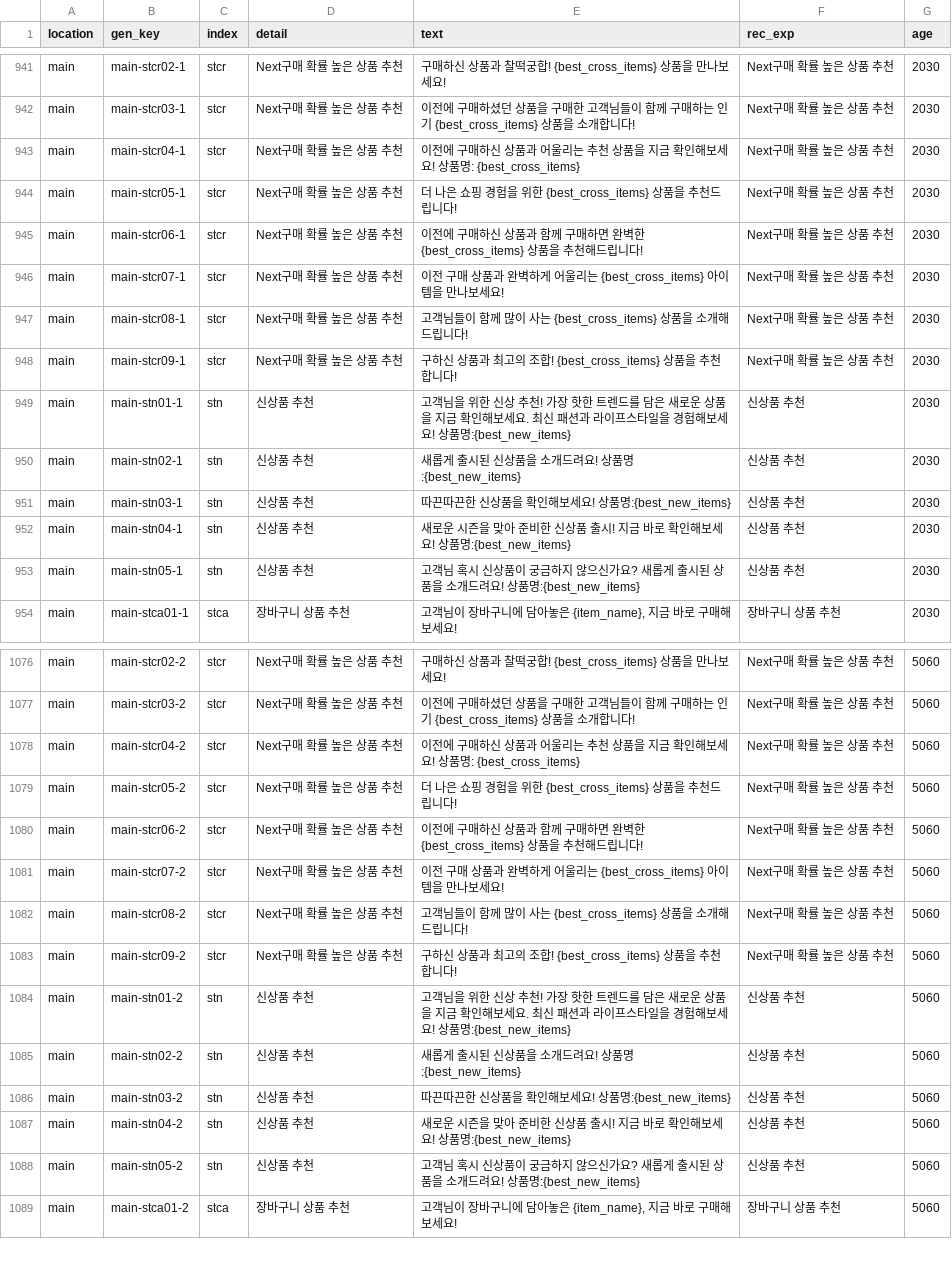
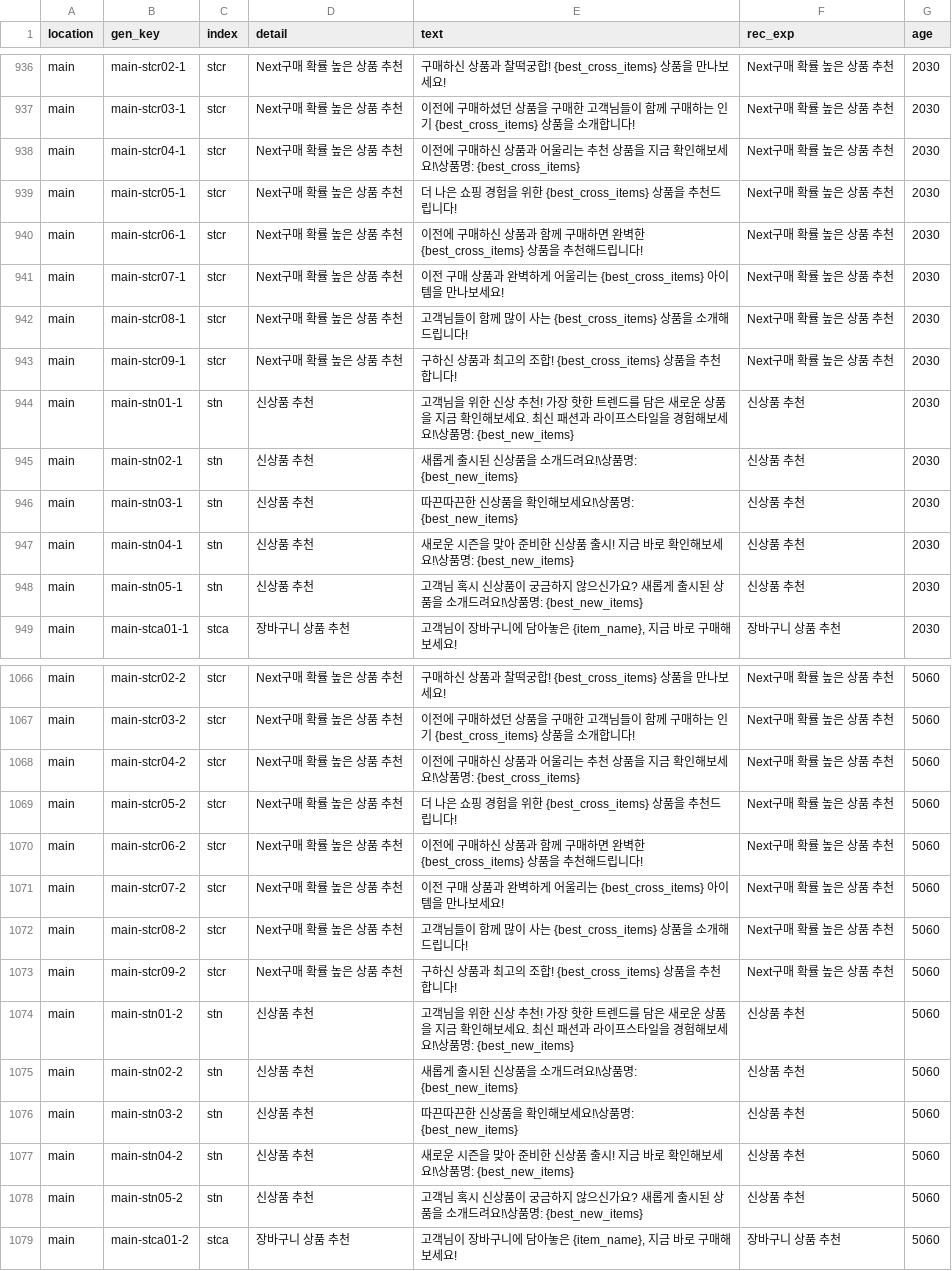
Before and after one commit to aive-labs/typeb-api-server, a CSV file: src/core/data/msg_data.csv, drawn as a sheet; only a part is shown, gaps mark what is left out; the diff covers the shown part only.

```diff
--- a/src/core/data/msg_data.csv
+++ b/src/core/data/msg_data.csv
@@ -942,3 +937,3 @@ main,main-stcr02-1,stcr,Next구매 확률 높은 상품 추천,구매하신 상
 main,main-stcr03-1,stcr,Next구매 확률 높은 상품 추천,이전에 구매하셨던 상품을 구매한 고객님들이 함께 구매하는 인기 {best_cross_items} 상품을 소개합니다!,Next구매 확률 높은 상품 추천,2030
-main,main-stcr04-1,stcr,Next구매 확률 높은 상품 추천,이전에 구매하신 상품과 어울리는 추천 상품을 지금 확인해보세요! 상품명: {best_cross_items},Next구매 확률 높은 상품 추천,2030
+main,main-stcr04-1,stcr,Next구매 확률 높은 상품 추천,이전에 구매하신 상품과 어울리는 추천 상품을 지금 확인해보세요!\상품명: {best_cross_items},Next구매 확률 높은 상품 추천,2030
 main,main-stcr05-1,stcr,Next구매 확률 높은 상품 추천,더 나은 쇼핑 경험을 위한 {best_cross_items} 상품을 추천드립니다!,Next구매 확률 높은 상품 추천,2030
@@ -948,7 +943,7 @@ main,main-stcr08-1,stcr,Next구매 확률 높은 상품 추천,고객님들이
 main,main-stcr09-1,stcr,Next구매 확률 높은 상품 추천,구하신 상품과 최고의 조합! {best_cross_items} 상품을 추천합니다!,Next구매 확률 높은 상품 추천,2030
-main,main-stn01-1,stn,신상품 추천,고객님을 위한 신상 추천! 가장 핫한 트렌드를 담은 새로운 상품을 지금 확인해보세요. 최신 패션과 라이프스타일을 경험해보세요! 상품명:{best_new_items},신상품 추천,2030
-main,main-stn02-1,stn,신상품 추천,새롭게 출시된 신상품을 소개드려요! 상품명:{best_new_items},신상품 추천,2030
-main,main-stn03-1,stn,신상품 추천,따끈따끈한 신상품을 확인해보세요! 상품명:{best_new_items},신상품 추천,2030
-main,main-stn04-1,stn,신상품 추천,새로운 시즌을 맞아 준비한 신상품 출시! 지금 바로 확인해보세요! 상품명:{best_new_items},신상품 추천,2030
-main,main-stn05-1,stn,신상품 추천,고객님 혹시 신상품이 궁금하지 않으신가요? 새롭게 출시된 상품을 소개드려요! 상품명:{best_new_items},신상품 추천,2030
+main,main-stn01-1,stn,신상품 추천,고객님을 위한 신상 추천! 가장 핫한 트렌드를 담은 새로운 상품을 지금 확인해보세요. 최신 패션과 라이프스타일을 경험해보세요!\상품명: {best_new_items},신상품 추천,2030
+main,main-stn02-1,stn,신상품 추천,새롭게 출시된 신상품을 소개드려요!\상품명: {best_new_items},신상품 추천,2030
+main,main-stn03-1,stn,신상품 추천,따끈따끈한 신상품을 확인해보세요!\상품명: {best_new_items},신상품 추천,2030
+main,main-stn04-1,stn,신상품 추천,새로운 시즌을 맞아 준비한 신상품 출시! 지금 바로 확인해보세요!\상품명: {best_new_items},신상품 추천,2030
+main,main-stn05-1,stn,신상품 추천,고객님 혹시 신상품이 궁금하지 않으신가요? 새롭게 출시된 상품을 소개드려요!\상품명: {best_new_items},신상품 추천,2030
 main,main-stca01-1,stca,장바구니 상품 추천,"고객님이 장바구니에 담아놓은 {item_name}, 지금 바로 구매해보세요!",장바구니 상품 추천,2030
@@ -1077,3 +1067,3 @@ main,main-stcr02-2,stcr,Next구매 확률 높은 상품 추천,구매하신 상
 main,main-stcr03-2,stcr,Next구매 확률 높은 상품 추천,이전에 구매하셨던 상품을 구매한 고객님들이 함께 구매하는 인기 {best_cross_items} 상품을 소개합니다!,Next구매 확률 높은 상품 추천,5060
-main,main-stcr04-2,stcr,Next구매 확률 높은 상품 추천,이전에 구매하신 상품과 어울리는 추천 상품을 지금 확인해보세요! 상품명: {best_cross_items},Next구매 확률 높은 상품 추천,5060
+main,main-stcr04-2,stcr,Next구매 확률 높은 상품 추천,이전에 구매하신 상품과 어울리는 추천 상품을 지금 확인해보세요!\상품명: {best_cross_items},Next구매 확률 높은 상품 추천,5060
 main,main-stcr05-2,stcr,Next구매 확률 높은 상품 추천,더 나은 쇼핑 경험을 위한 {best_cross_items} 상품을 추천드립니다!,Next구매 확률 높은 상품 추천,5060
@@ -1083,7 +1073,7 @@ main,main-stcr08-2,stcr,Next구매 확률 높은 상품 추천,고객님들이
 main,main-stcr09-2,stcr,Next구매 확률 높은 상품 추천,구하신 상품과 최고의 조합! {best_cross_items} 상품을 추천합니다!,Next구매 확률 높은 상품 추천,5060
-main,main-stn01-2,stn,신상품 추천,고객님을 위한 신상 추천! 가장 핫한 트렌드를 담은 새로운 상품을 지금 확인해보세요. 최신 패션과 라이프스타일을 경험해보세요! 상품명:{best_new_items},신상품 추천,5060
-main,main-stn02-2,stn,신상품 추천,새롭게 출시된 신상품을 소개드려요! 상품명:{best_new_items},신상품 추천,5060
-main,main-stn03-2,stn,신상품 추천,따끈따끈한 신상품을 확인해보세요! 상품명:{best_new_items},신상품 추천,5060
-main,main-stn04-2,stn,신상품 추천,새로운 시즌을 맞아 준비한 신상품 출시! 지금 바로 확인해보세요! 상품명:{best_new_items},신상품 추천,5060
-main,main-stn05-2,stn,신상품 추천,고객님 혹시 신상품이 궁금하지 않으신가요? 새롭게 출시된 상품을 소개드려요! 상품명:{best_new_items},신상품 추천,5060
+main,main-stn01-2,stn,신상품 추천,고객님을 위한 신상 추천! 가장 핫한 트렌드를 담은 새로운 상품을 지금 확인해보세요. 최신 패션과 라이프스타일을 경험해보세요!\상품명: {best_new_items},신상품 추천,5060
+main,main-stn02-2,stn,신상품 추천,새롭게 출시된 신상품을 소개드려요!\상품명: {best_new_items},신상품 추천,5060
+main,main-stn03-2,stn,신상품 추천,따끈따끈한 신상품을 확인해보세요!\상품명: {best_new_items},신상품 추천,5060
+main,main-stn04-2,stn,신상품 추천,새로운 시즌을 맞아 준비한 신상품 출시! 지금 바로 확인해보세요!\상품명: {best_new_items},신상품 추천,5060
+main,main-stn05-2,stn,신상품 추천,고객님 혹시 신상품이 궁금하지 않으신가요? 새롭게 출시된 상품을 소개드려요!\상품명: {best_new_items},신상품 추천,5060
 main,main-stca01-2,stca,장바구니 상품 추천,"고객님이 장바구니에 담아놓은 {item_name}, 지금 바로 구매해보세요!",장바구니 상품 추천,5060
```
Also changed, not shown: 10 removed rows and 28 edited cells elsewhere in this file.
